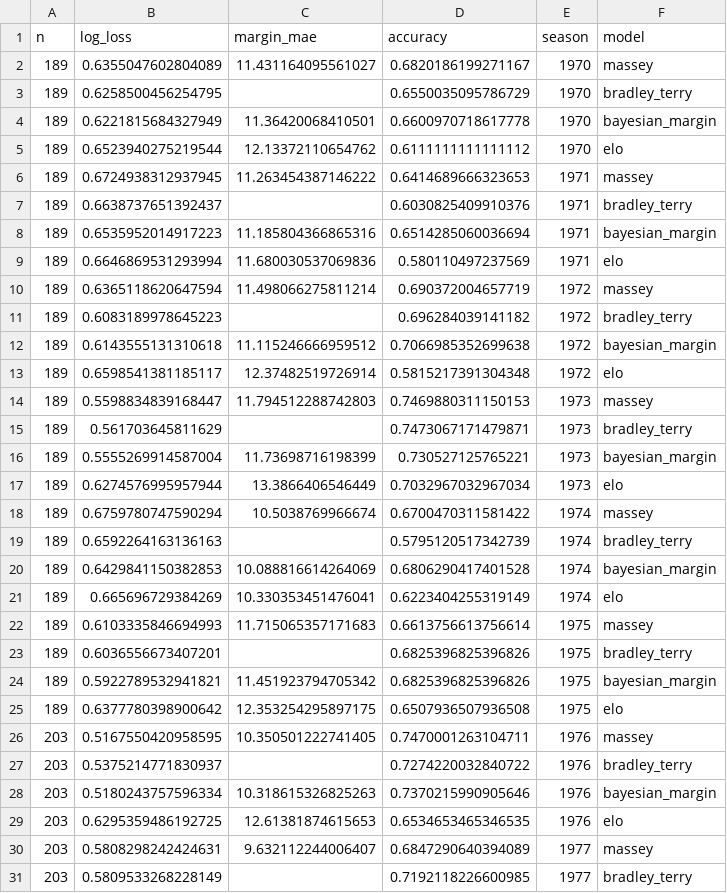
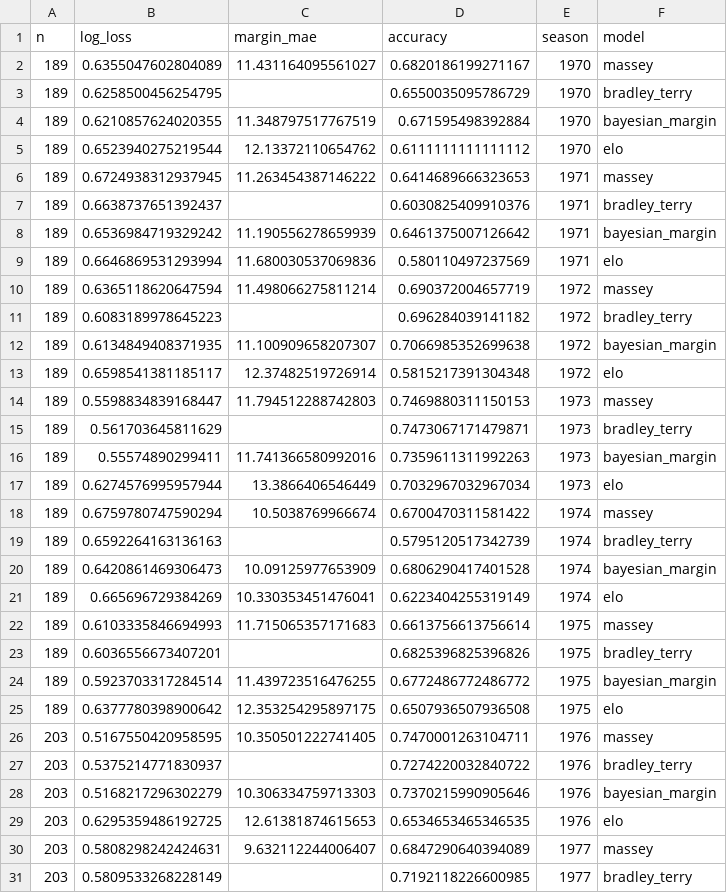
Before and after one commit to 1EyeBiney/gridiron-greatness-rating, a CSV file: data/processed/phase2_cv_results.csv, drawn as a sheet; only a part is shown; the diff covers the shown part only.

```diff
--- a/data/processed/phase2_cv_results.csv
+++ b/data/processed/phase2_cv_results.csv
@@ -3,3 +3,3 @@ n,log_loss,margin_mae,accuracy,season,model
 189,0.6258500456254795,,0.6550035095786729,1970,bradley_terry
-189,0.6221815684327949,11.36420068410501,0.6600970718617778,1970,bayesian_margin
+189,0.6210857624020355,11.348797517767519,0.671595498392884,1970,bayesian_margin
 189,0.6523940275219544,12.13372110654762,0.6111111111111112,1970,elo
@@ -7,3 +7,3 @@ n,log_loss,margin_mae,accuracy,season,model
 189,0.6638737651392437,,0.6030825409910376,1971,bradley_terry
-189,0.6535952014917223,11.185804366865316,0.6514285060036694,1971,bayesian_margin
+189,0.6536984719329242,11.190556278659939,0.6461375007126642,1971,bayesian_margin
 189,0.6646869531293994,11.680030537069836,0.580110497237569,1971,elo
@@ -11,3 +11,3 @@ n,log_loss,margin_mae,accuracy,season,model
 189,0.6083189978645223,,0.696284039141182,1972,bradley_terry
-189,0.6143555131310618,11.115246666959512,0.7066985352699638,1972,bayesian_margin
+189,0.6134849408371935,11.100909658207307,0.7066985352699638,1972,bayesian_margin
 189,0.6598541381185117,12.37482519726914,0.5815217391304348,1972,elo
@@ -15,3 +15,3 @@ n,log_loss,margin_mae,accuracy,season,model
 189,0.561703645811629,,0.7473067171479871,1973,bradley_terry
-189,0.5555269914587004,11.73698716198399,0.730527125765221,1973,bayesian_margin
+189,0.55574890299411,11.741366580992016,0.7359611311992263,1973,bayesian_margin
 189,0.6274576995957944,13.3866406546449,0.7032967032967034,1973,elo
@@ -19,3 +19,3 @@ n,log_loss,margin_mae,accuracy,season,model
 189,0.6592264163136163,,0.5795120517342739,1974,bradley_terry
-189,0.6429841150382853,10.088816614264069,0.6806290417401528,1974,bayesian_margin
+189,0.6420861469306473,10.09125977653909,0.6806290417401528,1974,bayesian_margin
 189,0.665696729384269,10.330353451476041,0.6223404255319149,1974,elo
@@ -23,3 +23,3 @@ n,log_loss,margin_mae,accuracy,season,model
 189,0.6036556673407201,,0.6825396825396826,1975,bradley_terry
-189,0.5922789532941821,11.451923794705342,0.6825396825396826,1975,bayesian_margin
+189,0.5923703317284514,11.439723516476255,0.6772486772486772,1975,bayesian_margin
 189,0.6377780398900642,12.353254295897175,0.6507936507936508,1975,elo
@@ -27,3 +27,3 @@ n,log_loss,margin_mae,accuracy,season,model
 203,0.5375214771830937,,0.7274220032840722,1976,bradley_terry
-203,0.5180243757596334,10.318615326825263,0.7370215990905646,1976,bayesian_margin
+203,0.5168217296302279,10.306334759713303,0.7370215990905646,1976,bayesian_margin
 203,0.6295359486192725,12.61381874615653,0.6534653465346535,1976,elo
```
Also changed, not shown: 132 edited cells elsewhere in this file, data/processed/model_params.csv, data/processed/phase3_1987_sensitivity_bayesian_margin.csv, 13 other files.
